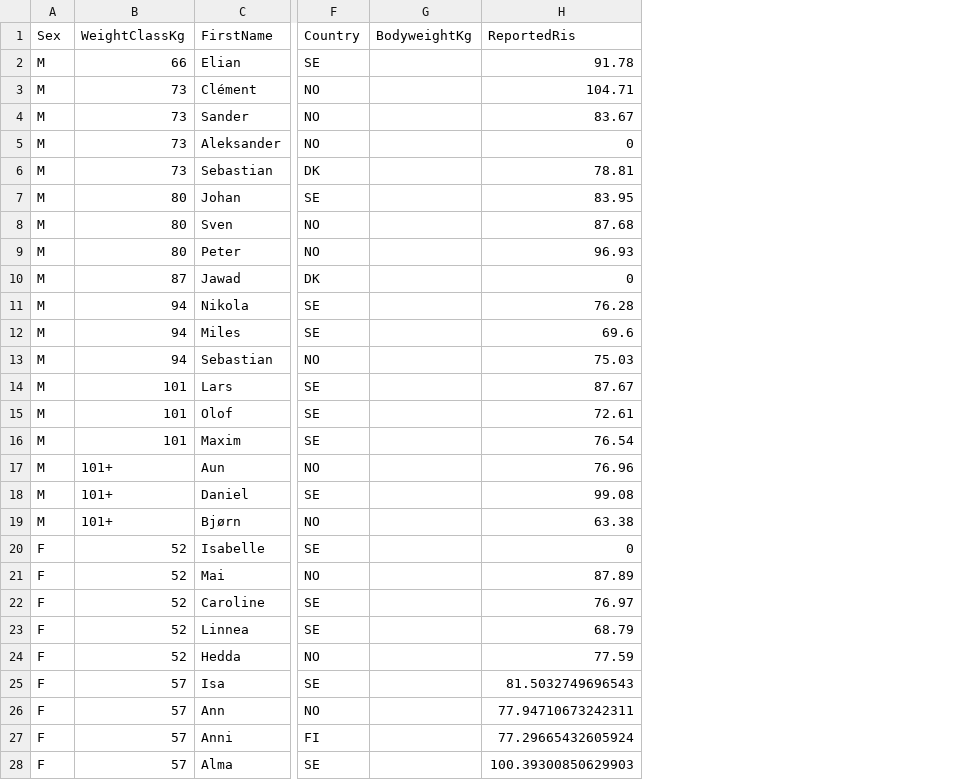
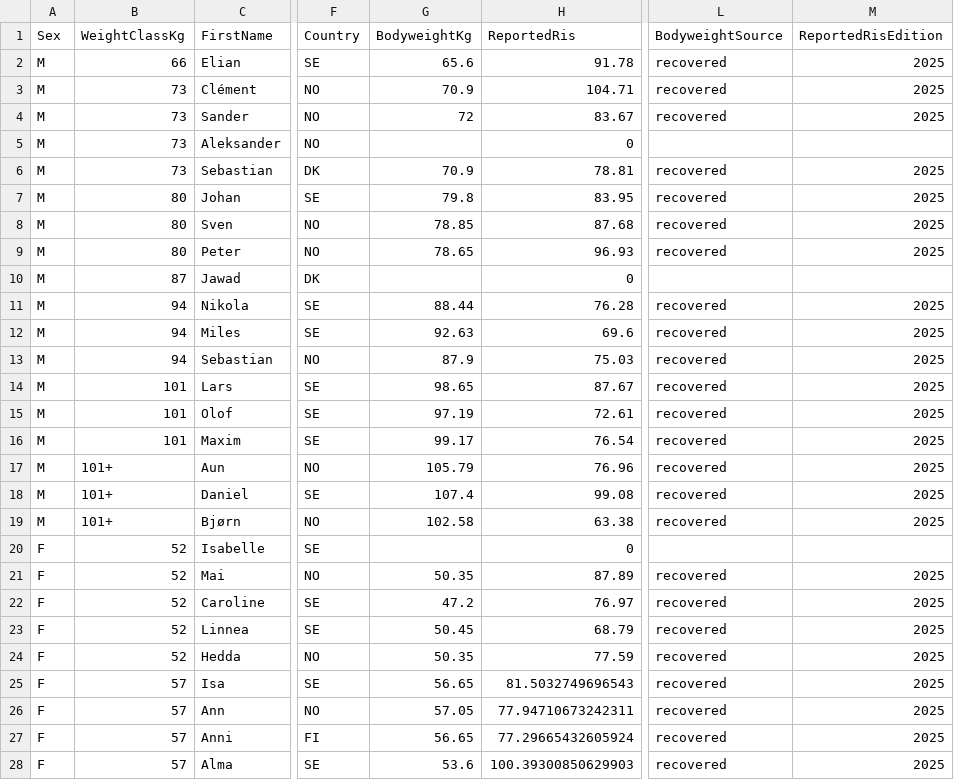
Before and after one commit to openstreetlifting/openstreetlifting, a CSV file: backend/data/competitions/streetlifting-nordic/2026/streetlifting-nordic-2026/entries.csv, drawn as a sheet; only a part is shown, gaps mark what is left out; the diff covers the shown part only; the diff names each change by its address in the sheet, - before the commit and + after, or states it on an @@ line.

Commit message:
fix: recover SLN bodyweights and correct FNSL disqualification (#1026)

```diff
--- a/backend/data/competitions/streetlifting-nordic/2026/streetlifting-nordic-2026/entries.csv
+++ b/backend/data/competitions/streetlifting-nordic/2026/streetlifting-nordic-2026/entries.csv
+column L (BodyweightSource), rows 2-28: recovered | recovered | recovered |  | recovered | recovered | recovered | recovered |  | recovered | recovered | recovered | recovered | recovered | recovered | recovered | recovered | recovered |  | recovered | recovered | recovered | recovered | recovered | recovered | recovered | recovered
+column M (ReportedRisEdition), rows 2-28: 2025 | 2025 | 2025 |  | 2025 | 2025 | 2025 | 2025 |  | 2025 | 2025 | 2025 | 2025 | 2025 | 2025 | 2025 | 2025 | 2025 |  | 2025 | 2025 | 2025 | 2025 | 2025 | 2025 | 2025 | 2025
-G2 (BodyweightKg): (empty)
+G2 (BodyweightKg): 65.6
-G3 (BodyweightKg): (empty)
+G3 (BodyweightKg): 70.9
-G4 (BodyweightKg): (empty)
+G4 (BodyweightKg): 72
-G6 (BodyweightKg): (empty)
+G6 (BodyweightKg): 70.9
-G7 (BodyweightKg): (empty)
+G7 (BodyweightKg): 79.8
-G8 (BodyweightKg): (empty)
+G8 (BodyweightKg): 78.85
-G9 (BodyweightKg): (empty)
+G9 (BodyweightKg): 78.65
-G11 (BodyweightKg): (empty)
+G11 (BodyweightKg): 88.44
-G12 (BodyweightKg): (empty)
+G12 (BodyweightKg): 92.63
-G13 (BodyweightKg): (empty)
+G13 (BodyweightKg): 87.9
-G14 (BodyweightKg): (empty)
+G14 (BodyweightKg): 98.65
-G15 (BodyweightKg): (empty)
+G15 (BodyweightKg): 97.19
-G16 (BodyweightKg): (empty)
+G16 (BodyweightKg): 99.17
-G17 (BodyweightKg): (empty)
+G17 (BodyweightKg): 105.79
-G18 (BodyweightKg): (empty)
+G18 (BodyweightKg): 107.4
-G19 (BodyweightKg): (empty)
+G19 (BodyweightKg): 102.58
-G21 (BodyweightKg): (empty)
+G21 (BodyweightKg): 50.35
-G22 (BodyweightKg): (empty)
+G22 (BodyweightKg): 47.2
-G23 (BodyweightKg): (empty)
+G23 (BodyweightKg): 50.45
-G24 (BodyweightKg): (empty)
+G24 (BodyweightKg): 50.35
-G25 (BodyweightKg): (empty)
+G25 (BodyweightKg): 56.65
-G26 (BodyweightKg): (empty)
+G26 (BodyweightKg): 57.05
-G27 (BodyweightKg): (empty)
+G27 (BodyweightKg): 56.65
-G28 (BodyweightKg): (empty)
+G28 (BodyweightKg): 53.6
```
Also changed, not shown: 10 edited cells elsewhere in this file, backend/data/competitions/fnsl/2026/fnsl-nouvelle-generation-2026/entries.csv, backend/data/competitions/streetlifting-nordic/2026/sln-fundamentals-2026/entries.csv, 6 other files.
